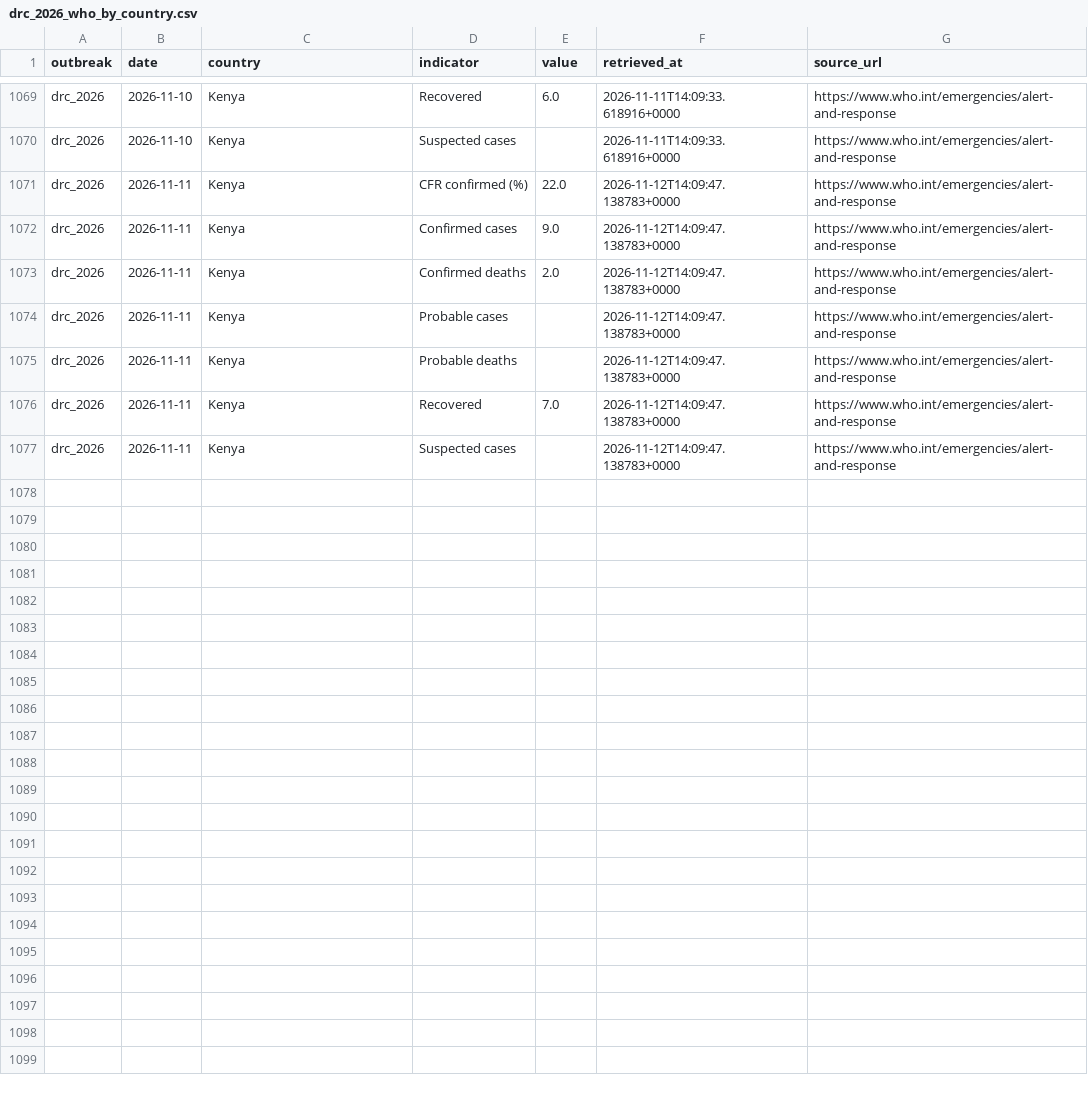
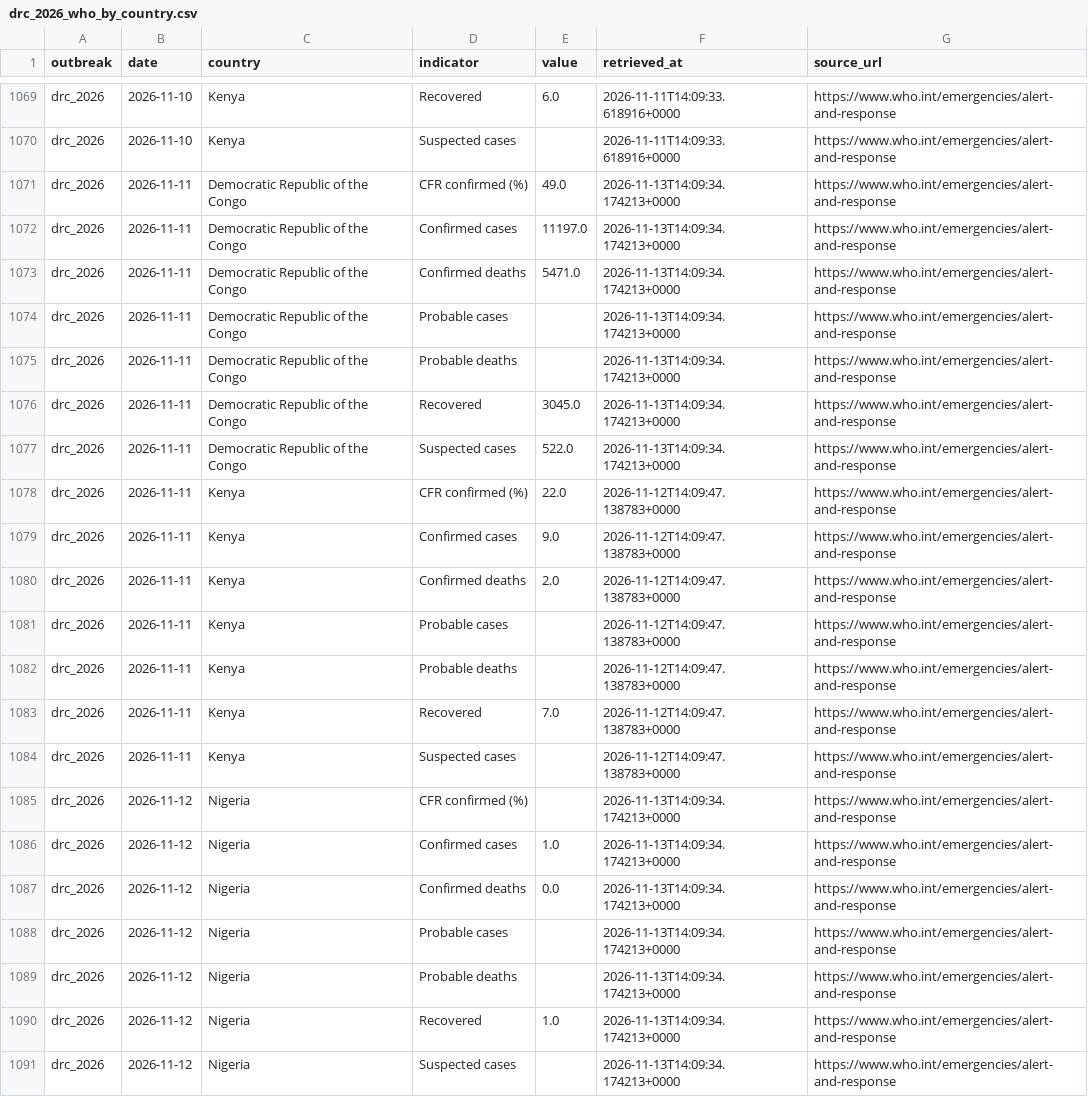
Before and after one commit to ONEcampaign/ebola-2026-outbreak, a CSV file: data/processed/drc_2026_who_by_country.csv, drawn as a sheet; only a part is shown, gaps mark what is left out; the diff names each change by its address in the sheet, - before the commit and + after, or states it on an @@ line.

```diff
--- a/data/processed/drc_2026_who_by_country.csv
+++ b/data/processed/drc_2026_who_by_country.csv
+row 1071: drc_2026 | 2026-11-11 | Democratic Republic of the Congo | CFR confirmed (%) | 49.0 | 2026-11-13T14:09:34.174213+0000 | https://www.who.int/emergencies/alert-and-response
+row 1072: drc_2026 | 2026-11-11 | Democratic Republic of the Congo | Confirmed cases | 11197.0 | 2026-11-13T14:09:34.174213+0000 | https://www.who.int/emergencies/alert-and-response
+row 1073: drc_2026 | 2026-11-11 | Democratic Republic of the Congo | Confirmed deaths | 5471.0 | 2026-11-13T14:09:34.174213+0000 | https://www.who.int/emergencies/alert-and-response
+row 1074: drc_2026 | 2026-11-11 | Democratic Republic of the Congo | Probable cases |  | 2026-11-13T14:09:34.174213+0000 | https://www.who.int/emergencies/alert-and-response
+row 1075: drc_2026 | 2026-11-11 | Democratic Republic of the Congo | Probable deaths |  | 2026-11-13T14:09:34.174213+0000 | https://www.who.int/emergencies/alert-and-response
+row 1076: drc_2026 | 2026-11-11 | Democratic Republic of the Congo | Recovered | 3045.0 | 2026-11-13T14:09:34.174213+0000 | https://www.who.int/emergencies/alert-and-response
+row 1077: drc_2026 | 2026-11-11 | Democratic Republic of the Congo | Suspected cases | 522.0 | 2026-11-13T14:09:34.174213+0000 | https://www.who.int/emergencies/alert-and-response
+row 1085: drc_2026 | 2026-11-12 | Nigeria | CFR confirmed (%) |  | 2026-11-13T14:09:34.174213+0000 | https://www.who.int/emergencies/alert-and-response
+row 1086: drc_2026 | 2026-11-12 | Nigeria | Confirmed cases | 1.0 | 2026-11-13T14:09:34.174213+0000 | https://www.who.int/emergencies/alert-and-response
+row 1087: drc_2026 | 2026-11-12 | Nigeria | Confirmed deaths | 0.0 | 2026-11-13T14:09:34.174213+0000 | https://www.who.int/emergencies/alert-and-response
+row 1088: drc_2026 | 2026-11-12 | Nigeria | Probable cases |  | 2026-11-13T14:09:34.174213+0000 | https://www.who.int/emergencies/alert-and-response
+row 1089: drc_2026 | 2026-11-12 | Nigeria | Probable deaths |  | 2026-11-13T14:09:34.174213+0000 | https://www.who.int/emergencies/alert-and-response
+row 1090: drc_2026 | 2026-11-12 | Nigeria | Recovered | 1.0 | 2026-11-13T14:09:34.174213+0000 | https://www.who.int/emergencies/alert-and-response
+row 1091: drc_2026 | 2026-11-12 | Nigeria | Suspected cases |  | 2026-11-13T14:09:34.174213+0000 | https://www.who.int/emergencies/alert-and-response
```
